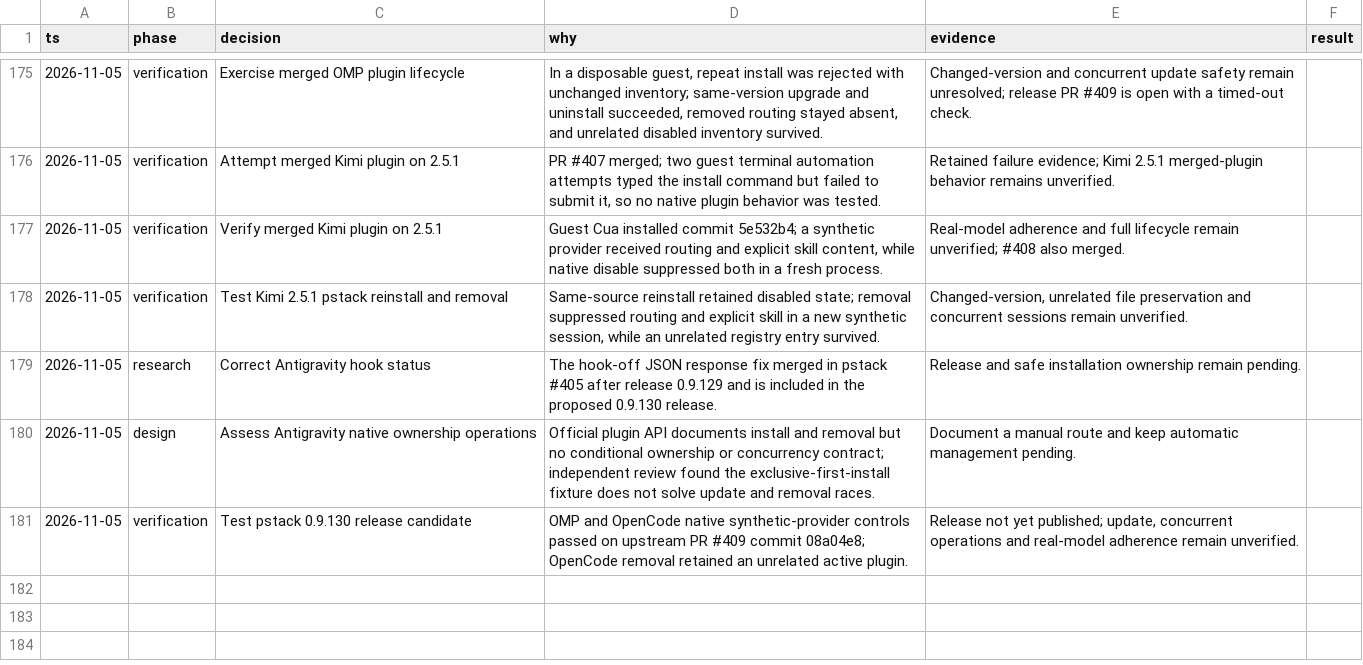
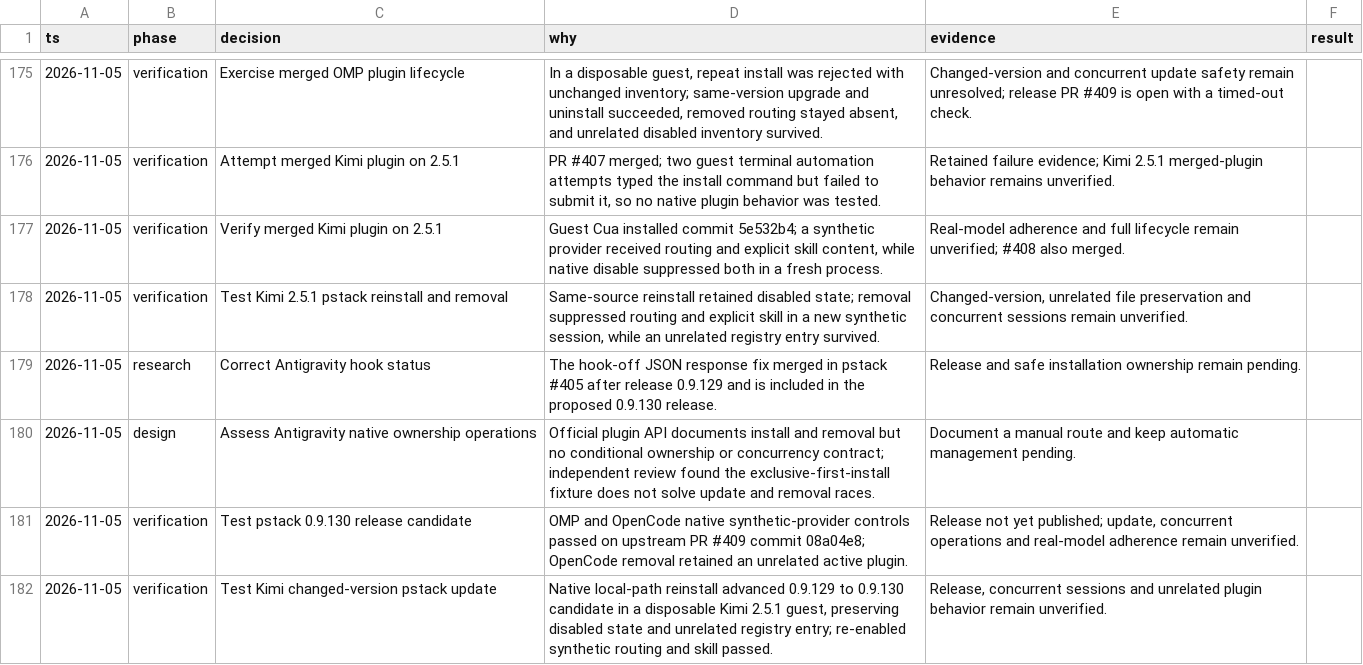
Before and after one commit to donbeave/essential-mise, a TSV file: .audit/plugin-compatibility.tsv, drawn as a sheet; only a part is shown, gaps mark what is left out.

```diff
--- a/.audit/plugin-compatibility.tsv
+++ b/.audit/plugin-compatibility.tsv
@@ -181 +181,2 @@ ts	phase	decision	why	evidence	result
 2026-11-05	verification	Test pstack 0.9.130 release candidate	OMP and OpenCode native synthetic-provider controls passed on upstream PR #409 commit 08a04e8; OpenCode removal retained an unrelated active plugin.	Release not yet published; update, concurrent operations and real-model adherence remain unverified.
+2026-11-05	verification	Test Kimi changed-version pstack update	Native local-path reinstall advanced 0.9.129 to 0.9.130 candidate in a disposable Kimi 2.5.1 guest, preserving disabled state and unrelated registry entry; re-enabled synthetic routing and skill passed.	Release, concurrent sessions and unrelated plugin behavior remain unverified.
```
Also changed, not shown: 1 other file.
